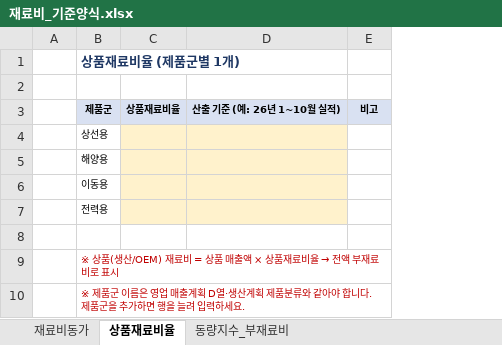
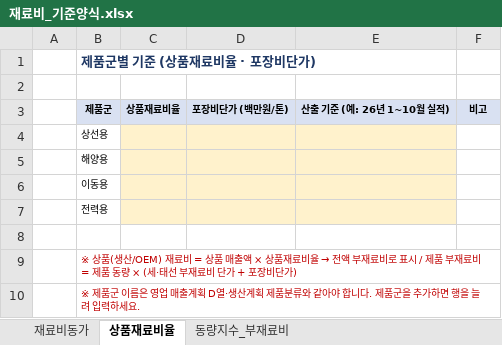
Before and after one commit to sss38317-spec/WORKSPACE, an Excel workbook: 재료비_기준양식.xlsx, sheet 상품재료비율, drawn as a sheet; values as stored, in another font and other column widths than the file's, no borders; the diff names each change by its address in the sheet, - before the commit and + after, or states it on an @@ line.

```diff
--- a/재료비_기준양식.xlsx (sheet 상품재료비율)
+++ b/재료비_기준양식.xlsx (sheet 상품재료비율)
+column D, row 3: 포장비단가 (백만원/톤)
-B1: 상품재료비율 (제품군별 1개)
+B1: 제품군별 기준 (상품재료비율 · 포장비단가)
-B9: …로 표시
+B9: …로 표시 / 제품 부재료비 = 제품 동량 × (세·태선 부재료비 단가 + 포장비단가)
```
Also changed, not shown: 재료비_A단계_결과_예시.xlsx, 5 other files.
